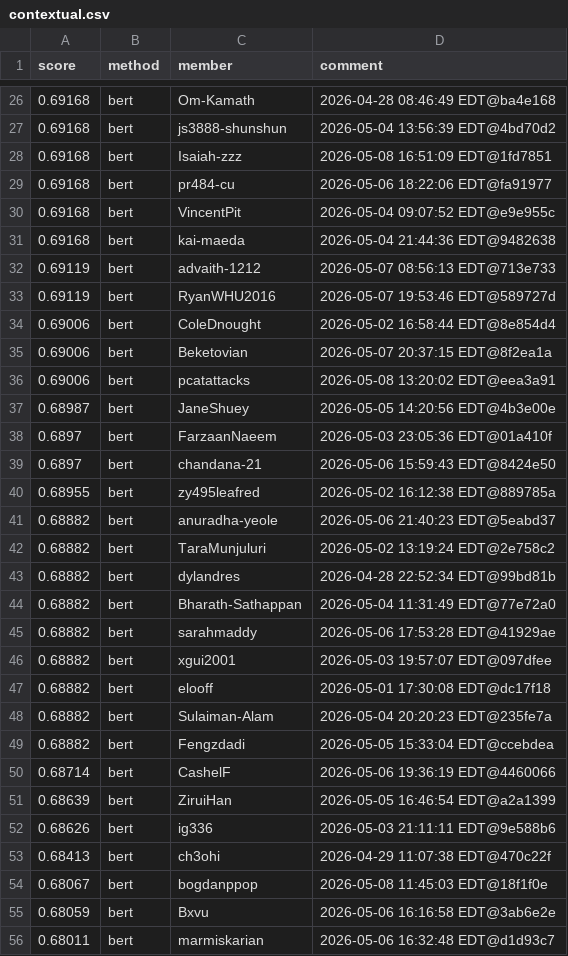
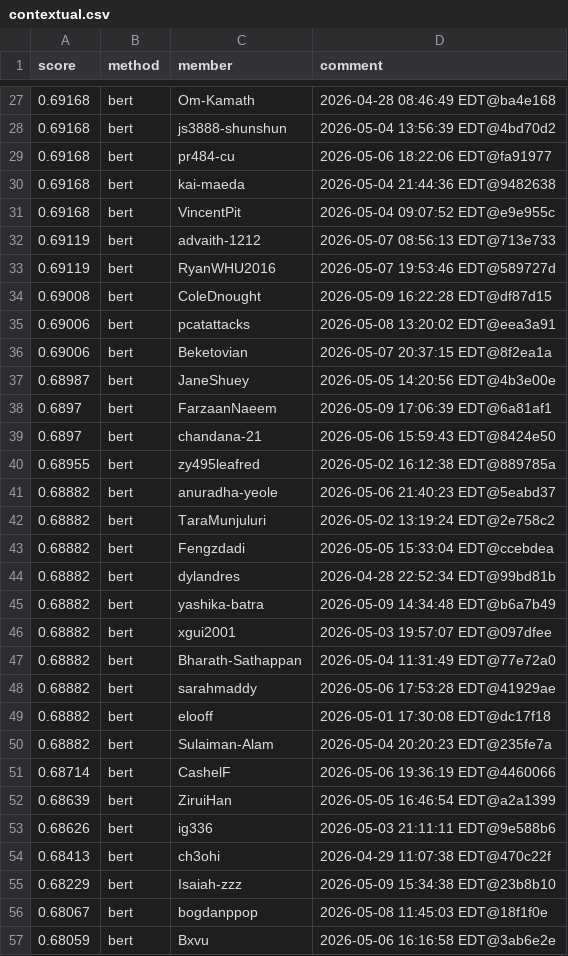
Before and after one commit to Cornell-Tech-CS5744-Spring-2026/leaderboards, a CSV file: a5/contextual.csv, drawn as a sheet; only a part is shown, gaps mark what is left out; the shorter side is filled out with more unchanged rows; the diff covers the shown part only.

Commit message:
Leaderboard Update

```diff
--- a/a5/contextual.csv
+++ b/a5/contextual.csv
@@ -27,13 +28,12 @@ score,method,member,comment
 0.69168,bert,js3888-shunshun,2026-05-04 13:56:39 EDT@4bd70d2
-0.69168,bert,Isaiah-zzz,2026-05-08 16:51:09 EDT@1fd7851
 0.69168,bert,pr484-cu,2026-05-06 18:22:06 EDT@fa91977
+0.69168,bert,kai-maeda,2026-05-04 21:44:36 EDT@9482638
 0.69168,bert,VincentPit,2026-05-04 09:07:52 EDT@e9e955c
-0.69168,bert,kai-maeda,2026-05-04 21:44:36 EDT@9482638
 0.69119,bert,advaith-1212,2026-05-07 08:56:13 EDT@713e733
 0.69119,bert,RyanWHU2016,2026-05-07 19:53:46 EDT@589727d
-0.69006,bert,ColeDnought,2026-05-02 16:58:44 EDT@8e854d4
+0.69008,bert,ColeDnought,2026-05-09 16:22:28 EDT@df87d15
+0.69006,bert,pcatattacks,2026-05-08 13:20:02 EDT@eea3a91
 0.69006,bert,Beketovian,2026-05-07 20:37:15 EDT@8f2ea1a
-0.69006,bert,pcatattacks,2026-05-08 13:20:02 EDT@eea3a91
 0.68987,bert,JaneShuey,2026-05-05 14:20:56 EDT@4b3e00e
-0.6897,bert,FarzaanNaeem,2026-05-03 23:05:36 EDT@01a410f
+0.6897,bert,FarzaanNaeem,2026-05-09 17:06:39 EDT@6a81af1
 0.6897,bert,chandana-21,2026-05-06 15:59:43 EDT@8424e50
@@ -42,9 +42,10 @@ score,method,member,comment
 0.68882,bert,TaraMunjuluri,2026-05-02 13:19:24 EDT@2e758c2
+0.68882,bert,Fengzdadi,2026-05-05 15:33:04 EDT@ccebdea
 0.68882,bert,dylandres,2026-04-28 22:52:34 EDT@99bd81b
+0.68882,bert,yashika-batra,2026-05-09 14:34:48 EDT@b6a7b49
+0.68882,bert,xgui2001,2026-05-03 19:57:07 EDT@097dfee
 0.68882,bert,Bharath-Sathappan,2026-05-04 11:31:49 EDT@77e72a0
 0.68882,bert,sarahmaddy,2026-05-06 17:53:28 EDT@41929ae
-0.68882,bert,xgui2001,2026-05-03 19:57:07 EDT@097dfee
 0.68882,bert,elooff,2026-05-01 17:30:08 EDT@dc17f18
 0.68882,bert,Sulaiman-Alam,2026-05-04 20:20:23 EDT@235fe7a
-0.68882,bert,Fengzdadi,2026-05-05 15:33:04 EDT@ccebdea
 0.68714,bert,CashelF,2026-05-06 19:36:19 EDT@4460066
@@ -53,2 +54,3 @@ score,method,member,comment
 0.68413,bert,ch3ohi,2026-04-29 11:07:38 EDT@470c22f
+0.68229,bert,Isaiah-zzz,2026-05-09 15:34:38 EDT@23b8b10
 0.68067,bert,bogdanppop,2026-05-08 11:45:03 EDT@18f1f0e
```
Also changed, not shown: 12 added rows, 13 removed rows, 25 moved rows and 17 edited cells elsewhere in this file.
